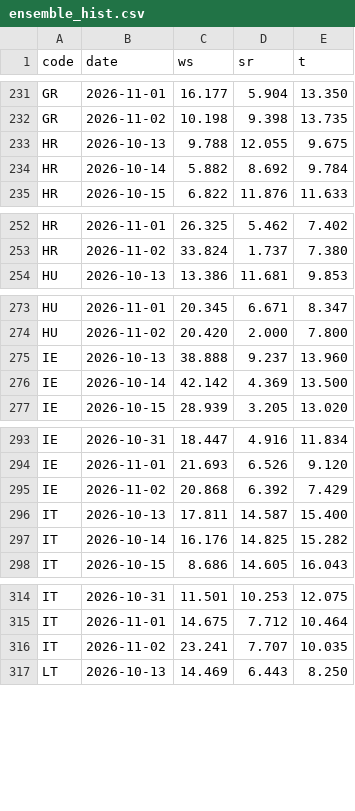
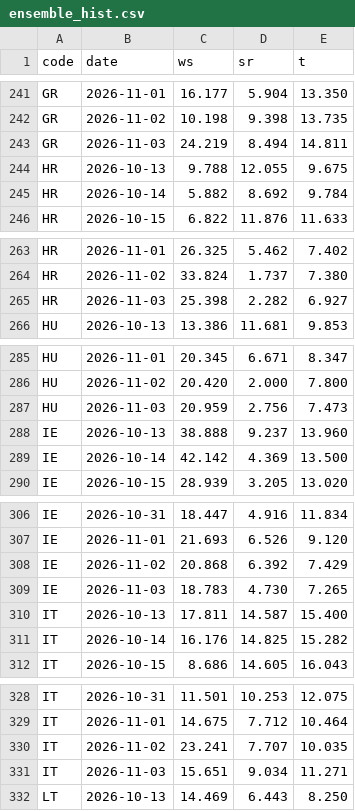
Before and after one commit to ilbakarol-ui/miks-energii, a CSV file: data/shared_weather/ensemble_hist.csv, drawn as a sheet; only a part is shown, gaps mark what is left out; the diff covers the shown part only; the diff names each change by its address in the sheet, - before the commit and + after, or states it on an @@ line.

```diff
--- a/data/shared_weather/ensemble_hist.csv
+++ b/data/shared_weather/ensemble_hist.csv
+row 243: GR | 2026-11-03 | 24.219 | 8.494 | 14.811
+row 265: HR | 2026-11-03 | 25.398 | 2.282 | 6.927
+row 287: HU | 2026-11-03 | 20.959 | 2.756 | 7.473
+row 309: IE | 2026-11-03 | 18.783 | 4.730 | 7.265
+row 331: IT | 2026-11-03 | 15.651 | 9.034 | 11.271
```
Also changed, not shown: 20 added rows elsewhere in this file, 2 other files.
